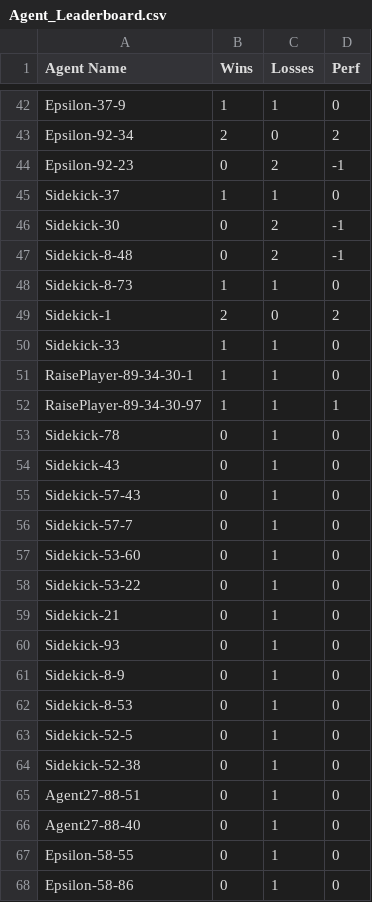
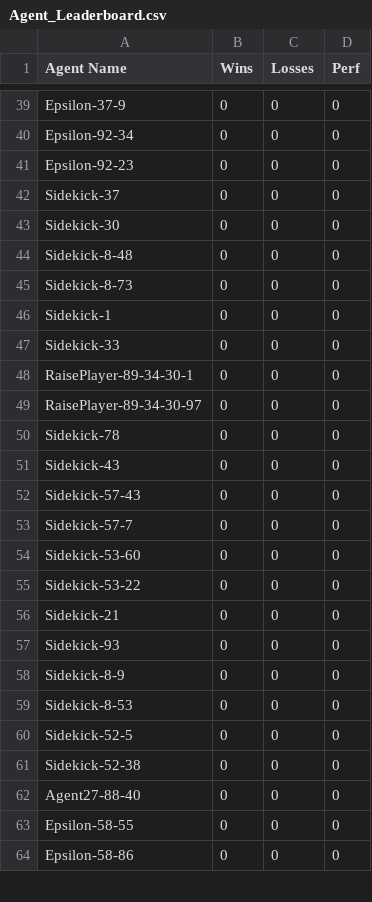
Before and after one commit to afterdusk/cs3243-poker-agent, a CSV file: player-seeds/Agent_Leaderboard.csv, drawn as a sheet; only a part is shown, gaps mark what is left out; removed rows and columns are numbered as before the commit, all else as after; the diff covers the shown part only; the diff names each change by its address in the sheet, - before the commit and + after, or states it on an @@ line.

```diff
--- a/player-seeds/Agent_Leaderboard.csv
+++ b/player-seeds/Agent_Leaderboard.csv
-B39 (Wins): 1
+B39 (Wins): 0
-C39 (Losses): 1
+C39 (Losses): 0
-B40 (Wins): 2
+B40 (Wins): 0
-D40 (Perf): 2
+D40 (Perf): 0
-C41 (Losses): 2
+C41 (Losses): 0
-D41 (Perf): -1
+D41 (Perf): 0
-B42 (Wins): 1
+B42 (Wins): 0
-C42 (Losses): 1
+C42 (Losses): 0
-C43:C44 (Losses): 2
+C43:C44 (Losses): 0
-D43:D44 (Perf): -1
+D43:D44 (Perf): 0
-B45 (Wins): 1
+B45 (Wins): 0
-C45 (Losses): 1
+C45 (Losses): 0
-B46 (Wins): 2
+B46 (Wins): 0
-D46 (Perf): 2
+D46 (Perf): 0
-B47:B49 (Wins): 1
+B47:B49 (Wins): 0
-C47:C61 (Losses): 1
+C47:C61 (Losses): 0
-D49 (Perf): 1
+D49 (Perf): 0
-row 65: Agent27-88-51 | 0 | 1 | 0
-C62:C64 (Losses): 1
+C62:C64 (Losses): 0
```
Also changed, not shown: 3 removed rows and 97 edited cells elsewhere in this file.
